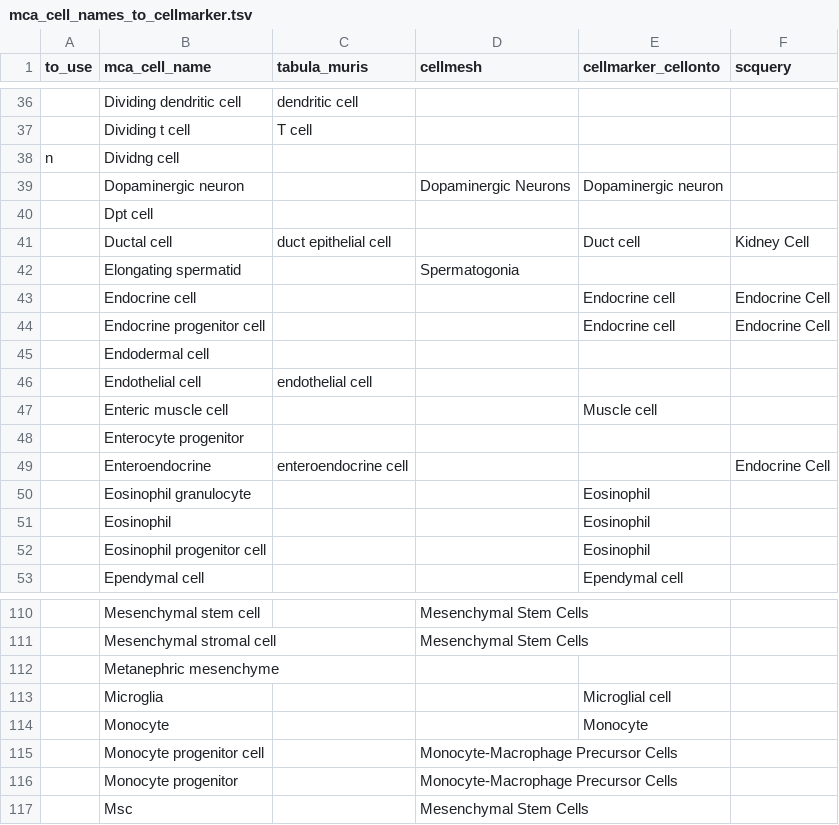
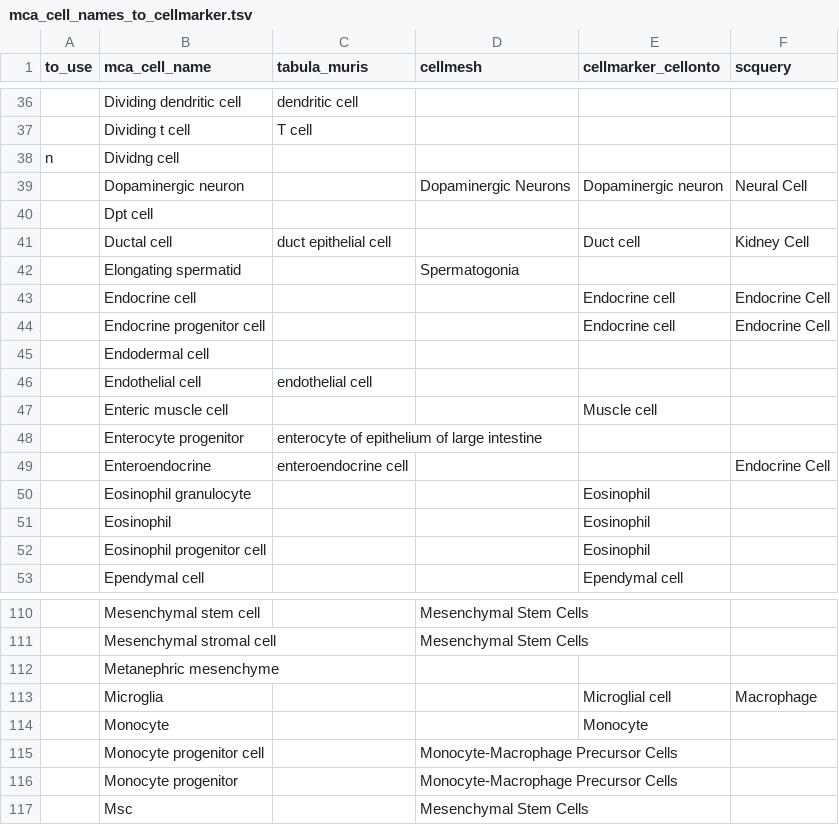
Before and after one commit to yjzhang/mouse_cell_query, a TSV file: mca_cell_names_to_cellmarker.tsv, drawn as a sheet; only a part is shown, gaps mark what is left out; the diff covers the shown part only; the diff names each change by its address in the sheet, - before the commit and + after, or states it on an @@ line.

```diff
--- a/mca_cell_names_to_cellmarker.tsv
+++ b/mca_cell_names_to_cellmarker.tsv
-F39 (scquery): (empty)
+F39 (scquery): Neural Cell
-C48 (tabula_muris): (empty)
+C48 (tabula_muris): enterocyte of epithelium of large intestine
-F113 (scquery): (empty)
+F113 (scquery): Macrophage
```
Also changed, not shown: 25 edited cells elsewhere in this file, 1 other file.
